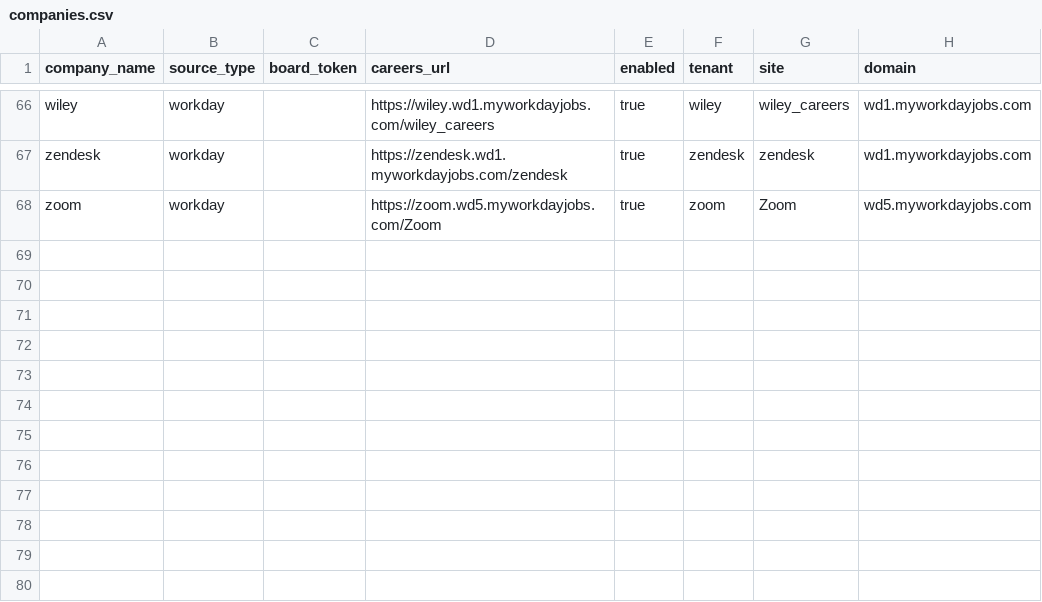
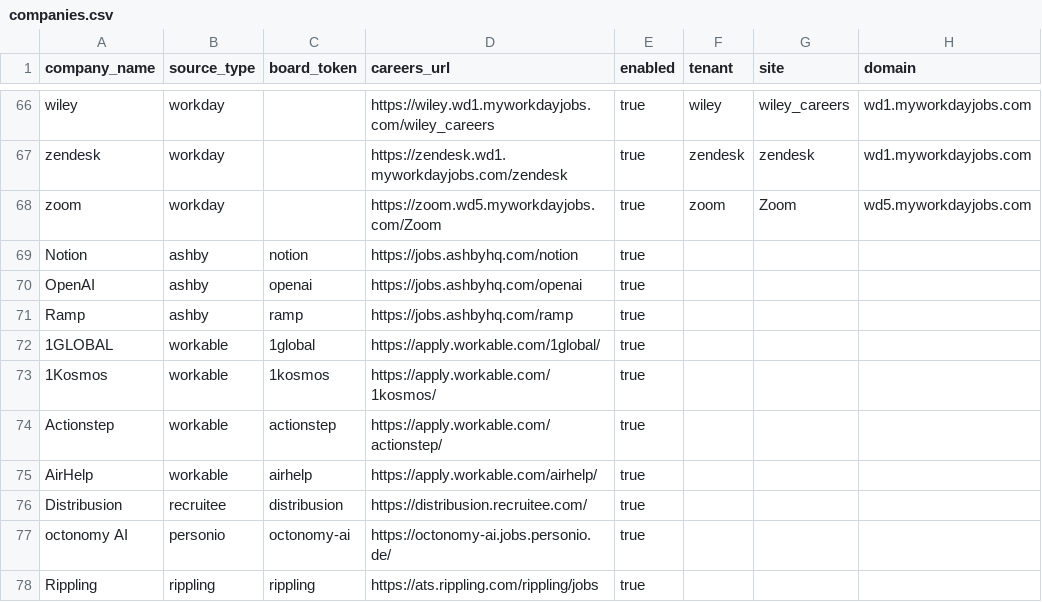
Before and after one commit to LolaVictoria/Job-Portal, a CSV file: data/companies.csv, drawn as a sheet; only a part is shown, gaps mark what is left out; the diff names each change by its address in the sheet, - before the commit and + after, or states it on an @@ line.

Commit message:
Add Recruitee, Personio,Rippling ashby and workable collectors

```diff
--- a/data/companies.csv
+++ b/data/companies.csv
+row 69: Notion | ashby | notion | https://jobs.ashbyhq.com/notion | true
+row 70: OpenAI | ashby | openai | https://jobs.ashbyhq.com/openai | true
+row 71: Ramp | ashby | ramp | https://jobs.ashbyhq.com/ramp | true
+row 72: 1GLOBAL | workable | 1global | https://apply.workable.com/1global/ | true
+row 73: 1Kosmos | workable | 1kosmos | https://apply.workable.com/1kosmos/ | true
+row 74: Actionstep | workable | actionstep | https://apply.workable.com/actionstep/ | true
+row 75: AirHelp | workable | airhelp | https://apply.workable.com/airhelp/ | true
+row 76: Distribusion | recruitee | distribusion | https://distribusion.recruitee.com/ | true
+row 77: octonomy AI | personio | octonomy-ai | https://octonomy-ai.jobs.personio.de/ | true
+row 78: Rippling | rippling | rippling | https://ats.rippling.com/rippling/jobs | true
```
Also changed, not shown: 14 other files.
